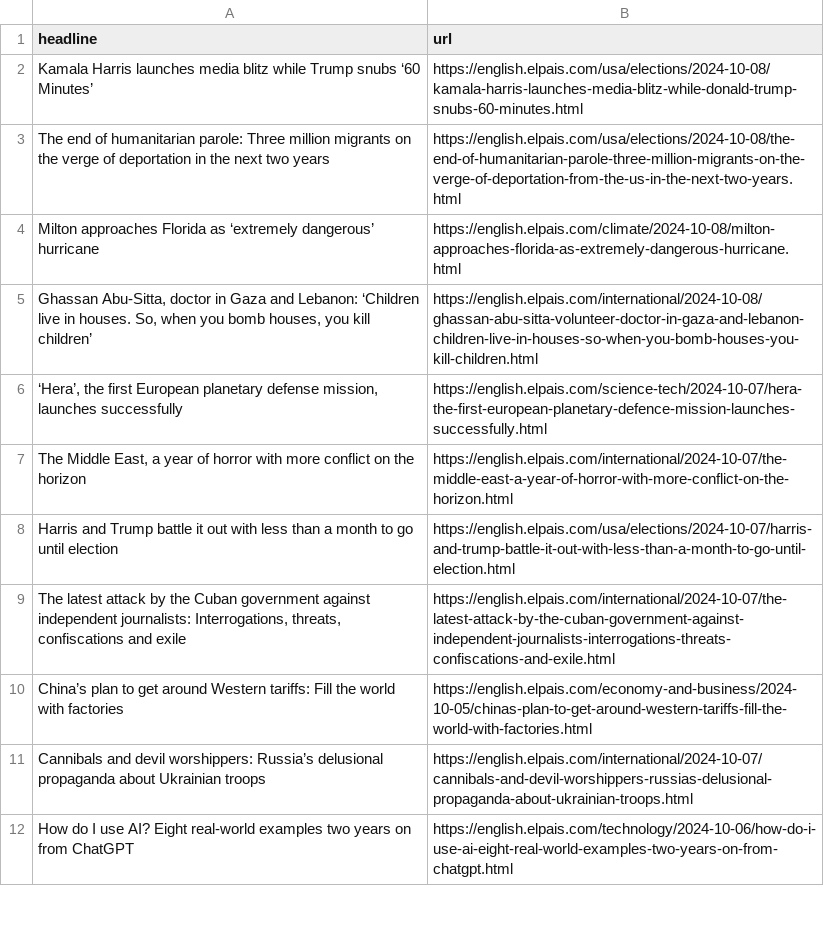
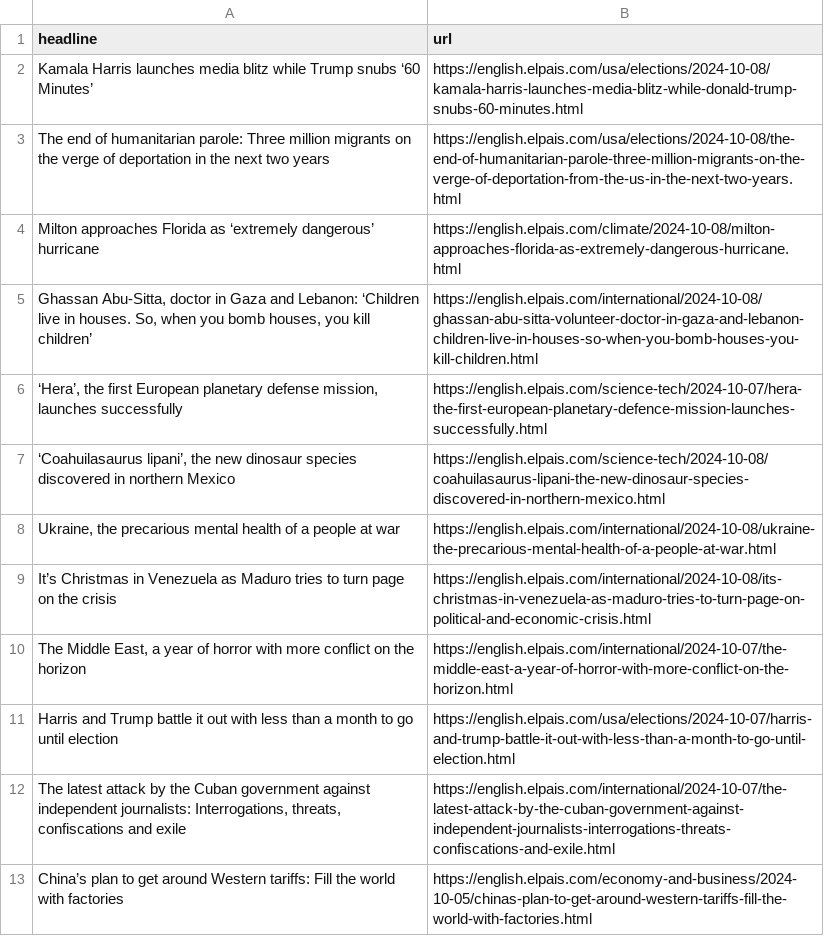
Before and after one commit to sa3991/el-pais-autoscraper, a CSV file: headlines.csv, drawn as a sheet; only a part is shown; the shorter side is filled out with more unchanged rows.

```diff
--- a/headlines.csv
+++ b/headlines.csv
@@ -6,2 +6,5 @@ Milton approaches Florida as ‘extremely dangerous’ hurricane,https://english
 "‘Hera’, the first European planetary defense mission, launches successfully",https://english.elpais.com/science-tech/2024-10-07/hera-the-first-european-planetary-defence-mission-launches-successfully.html
+"‘Coahuilasaurus lipani’, the new dinosaur species discovered in northern Mexico",https://english.elpais.com/science-tech/2024-10-08/coahuilasaurus-lipani-the-new-dinosaur-species-discovered-in-northern-mexico.html
+"Ukraine, the precarious mental health of a people at war",https://english.elpais.com/international/2024-10-08/ukraine-the-precarious-mental-health-of-a-people-at-war.html
+It’s Christmas in Venezuela as Maduro tries to turn page on the crisis,https://english.elpais.com/international/2024-10-08/its-christmas-in-venezuela-as-maduro-tries-to-turn-page-on-political-and-economic-crisis.html
 "The Middle East, a year of horror with more conflict on the horizon",https://english.elpais.com/international/2024-10-07/the-middle-east-a-year-of-horror-with-more-conflict-on-the-horizon.html
```
